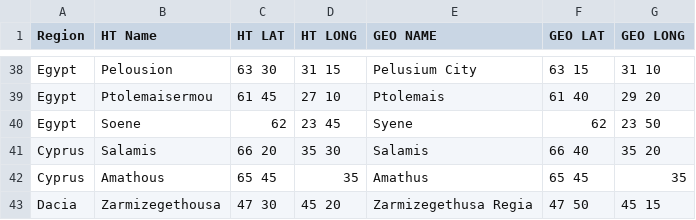
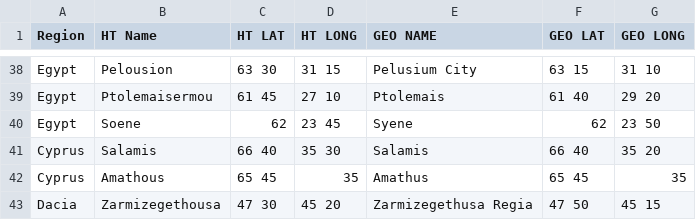
Before and after one commit to wrightgoalie/NotableCities, a CSV file: Geography.csv, drawn as a sheet; only a part is shown, gaps mark what is left out.

Commit message:
Update Geography.csv

```diff
--- a/Geography.csv
+++ b/Geography.csv
@@ -40,3 +40,3 @@ Egypt,Ptolemaisermou,61 45,27 10,Ptolemais, 61 40,29 20
 Egypt,Soene,62,23 45,Syene,62,23 50
-Cyprus,Salamis,66 20,35 30,Salamis,66 40,35 20
+Cyprus,Salamis,66 40,35 30,Salamis,66 40,35 20
 Cyprus,Amathous,65 45,35,Amathus,65 45,35
```
